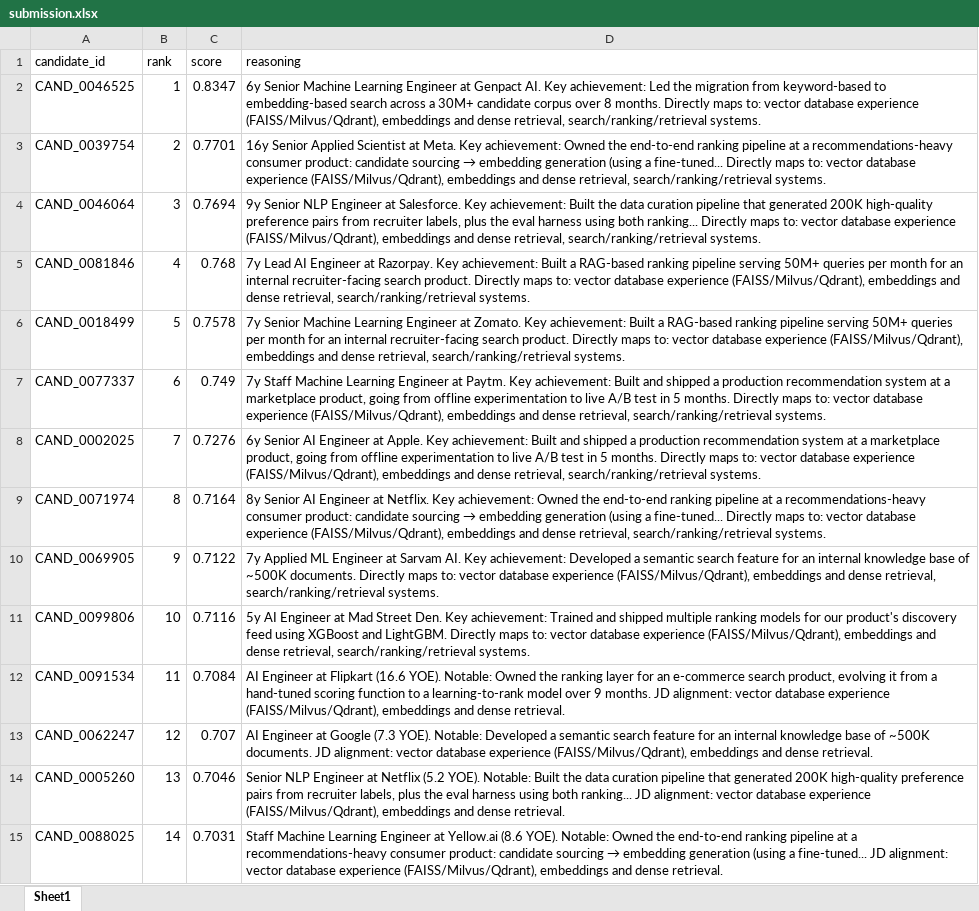
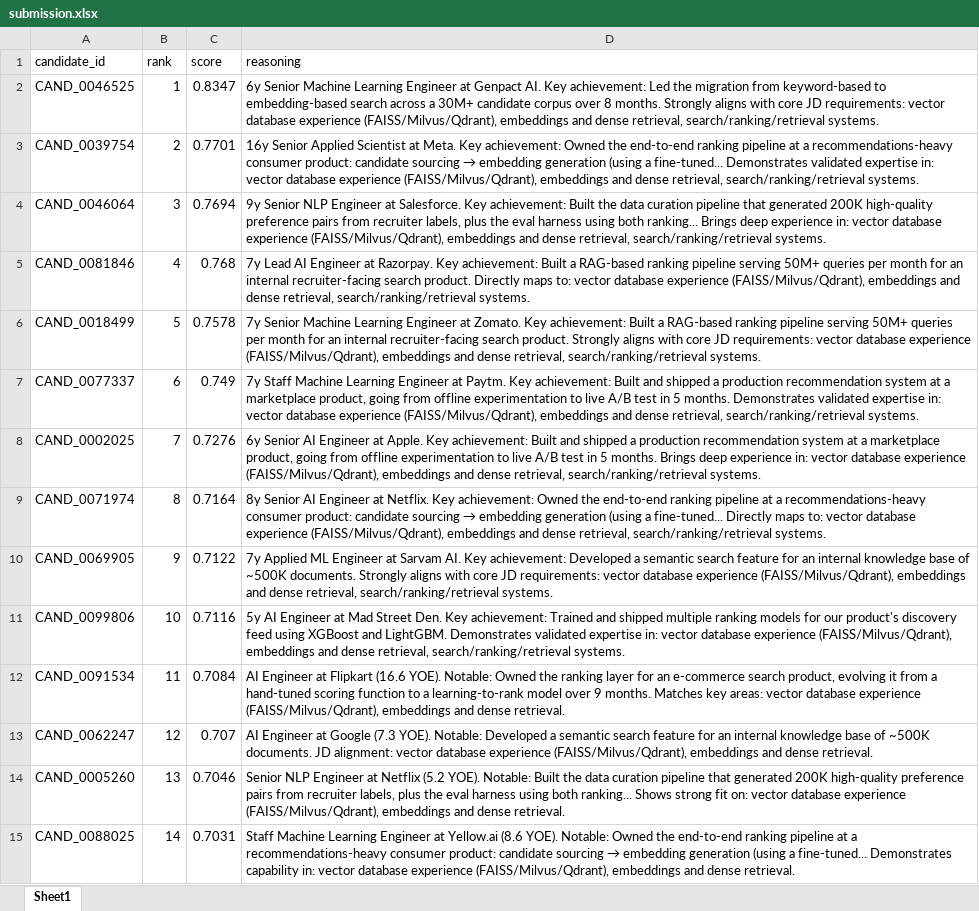
Before and after one commit to vkk28/Redrob-Ranker, an Excel workbook: submission.xlsx, sheet Sheet1, drawn as a sheet; only a part is shown; values as stored, in another font and other column widths than the file's, no borders; the diff covers the shown part only; the diff names each change by its address in the sheet, - before the commit and + after, or states it on an @@ line.

Commit message:
Vary reasoning templates dynamically to ensure individualized justifications for top ranks

```diff
--- a/submission.xlsx (sheet Sheet1)
+++ b/submission.xlsx (sheet Sheet1)
-D2 (reasoning): …8 months. Directly maps to: vector database…
+D2 (reasoning): …8 months. Strongly aligns with core JD requirements: vector database…
-D3 (reasoning): …a fine-tuned... Directly maps to: vector database…
+D3 (reasoning): …a fine-tuned... Demonstrates validated expertise in: vector database…
-D4 (reasoning): …both ranking... Directly maps to: vector database…
+D4 (reasoning): …both ranking... Brings deep experience in: vector database…
-D6 (reasoning): …search product. Directly maps to: vector database…
+D6 (reasoning): …search product. Strongly aligns with core JD requirements: vector database…
-D7 (reasoning): …5 months. Directly maps to: vector database…
+D7 (reasoning): …5 months. Demonstrates validated expertise in: vector database…
-D8 (reasoning): …5 months. Directly maps to: vector database…
+D8 (reasoning): …5 months. Brings deep experience in: vector database…
-D10 (reasoning): …~500K documents. Directly maps to: vector database…
+D10 (reasoning): …~500K documents. Strongly aligns with core JD requirements: vector database…
-D11 (reasoning): …and LightGBM. Directly maps to: vector database…
+D11 (reasoning): …and LightGBM. Demonstrates validated expertise in: vector database…
-D12 (reasoning): …9 months. JD alignment: vector database…
+D12 (reasoning): …9 months. Matches key areas: vector database…
-D14 (reasoning): …both ranking... JD alignment: vector database…
+D14 (reasoning): …both ranking... Shows strong fit on: vector database…
-D15 (reasoning): …a fine-tuned... JD alignment: vector database…
+D15 (reasoning): …a fine-tuned... Demonstrates capability in: vector database…
```
Also changed, not shown: 42 edited cells elsewhere in this sheet, 3 other files.
